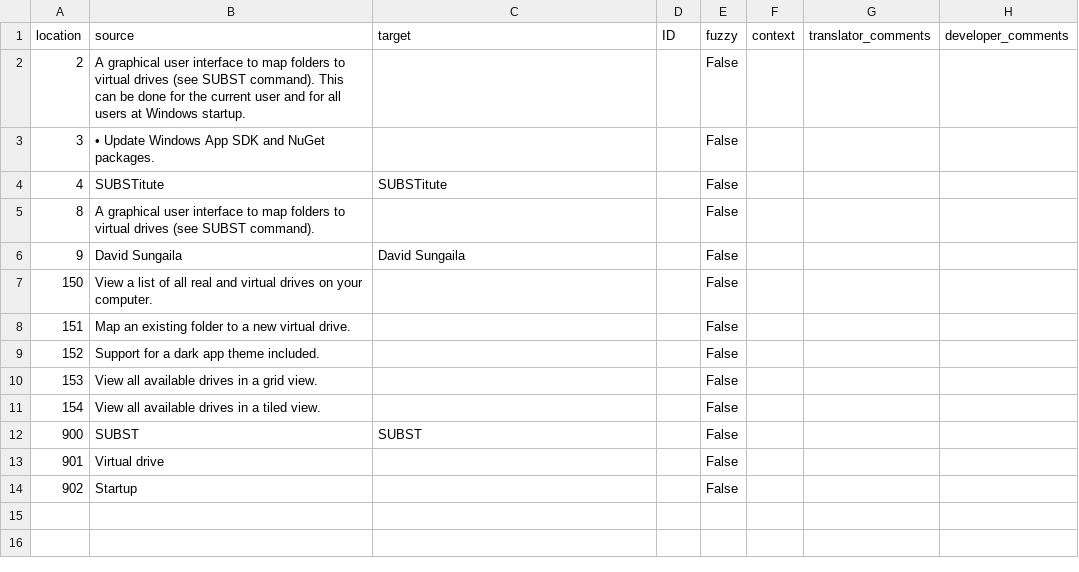
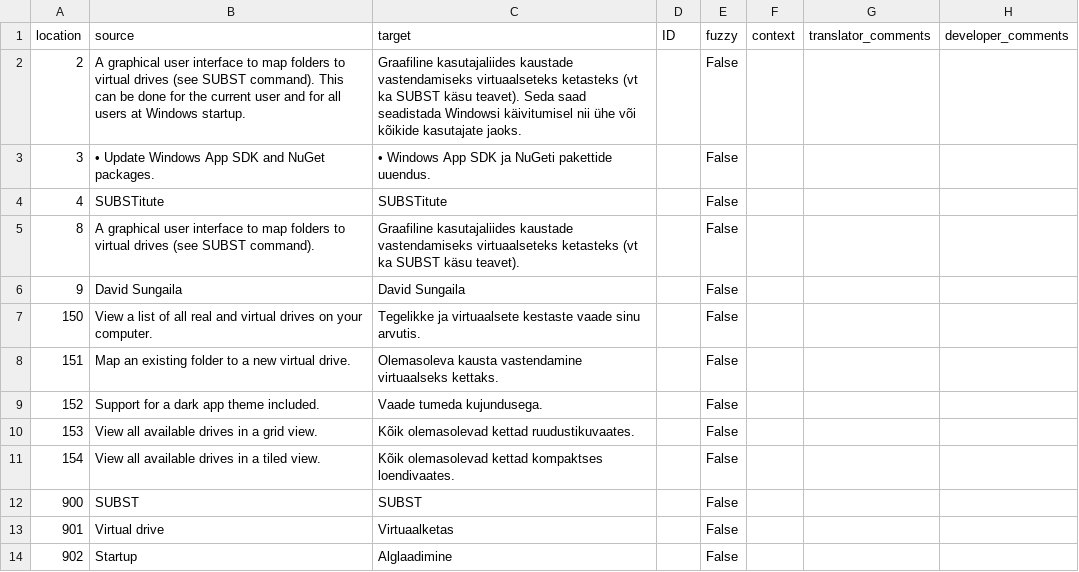
Before and after one commit to sungaila/SUBSTitute, a CSV file: etc/microsoft-store/et.csv, drawn as a sheet.

Commit message:
l10n(et): update translation (#45)
l10n(et): update translation

l10n(et): update translation

l10n(et): update translation

l10n(et): update translation

l10n(et): update translation

l10n(et): update translation

l10n(et): update translation

l10n(et): update translation

l10n(et): update translation

l10n(et): update translation

l10n(et): update translation

l10n(et): update translation

l10n(et): update translation

l10n(et): update translation

l10n(et): update translation

l10n(et): update translation

l10n(et): update translation

l10n(et): update translation

l10n(et): update translation

l10n(et): update translation

l10n(et): update translation

Co-authored-by: DeepL <noreply-mt-deepl@weblate.org>
Co-authored-by: Priit Jõerüüt <jrthwlate@users.noreply.hosted.weblate.org>

```diff
--- a/etc/microsoft-store/et.csv
+++ b/etc/microsoft-store/et.csv
@@ -1,14 +1,14 @@
 "location","source","target","ID","fuzzy","context","translator_comments","developer_comments"
-"2","A graphical user interface to map folders to virtual drives (see SUBST command). This can be done for the current user and for all users at Windows startup.","","","False","","",""
-"3","• Update Windows App SDK and NuGet packages.","","","False","","",""
+"2","A graphical user interface to map folders to virtual drives (see SUBST command). This can be done for the current user and for all users at Windows startup.","Graafiline kasutajaliides kaustade vastendamiseks virtuaalseteks ketasteks (vt ka SUBST käsu teavet). Seda saad seadistada Windowsi käivitumisel nii ühe või kõikide kasutajate jaoks.","","False","","",""
+"3","• Update Windows App SDK and NuGet packages.","• Windows App SDK ja NuGeti pakettide uuendus.","","False","","",""
 "4","SUBSTitute","SUBSTitute","","False","","",""
-"8","A graphical user interface to map folders to virtual drives (see SUBST command).","","","False","","",""
+"8","A graphical user interface to map folders to virtual drives (see SUBST command).","Graafiline kasutajaliides kaustade vastendamiseks virtuaalseteks ketasteks (vt ka SUBST käsu teavet).","","False","","",""
 "9","David Sungaila","David Sungaila","","False","","",""
-"150","View a list of all real and virtual drives on your computer.","","","False","","",""
-"151","Map an existing folder to a new virtual drive.","","","False","","",""
-"152","Support for a dark app theme included.","","","False","","",""
-"153","View all available drives in a grid view.","","","False","","",""
-"154","View all available drives in a tiled view.","","","False","","",""
+"150","View a list of all real and virtual drives on your computer.","Tegelikke ja virtuaalsete kestaste vaade sinu arvutis.","","False","","",""
+"151","Map an existing folder to a new virtual drive.","Olemasoleva kausta vastendamine virtuaalseks kettaks.","","False","","",""
+"152","Support for a dark app theme included.","Vaade tumeda kujundusega.","","False","","",""
+"153","View all available drives in a grid view.","Kõik olemasolevad kettad ruudustikuvaates.","","False","","",""
+"154","View all available drives in a tiled view.","Kõik olemasolevad kettad kompaktses loendivaates.","","False","","",""
 "900","SUBST","SUBST","","False","","",""
-"901","Virtual drive","","","False","","",""
-"902","Startup","","","False","","",""
+"901","Virtual drive","Virtuaalketas","","False","","",""
+"902","Startup","Alglaadimine","","False","","",""
```
Also changed, not shown: 1 other file.
